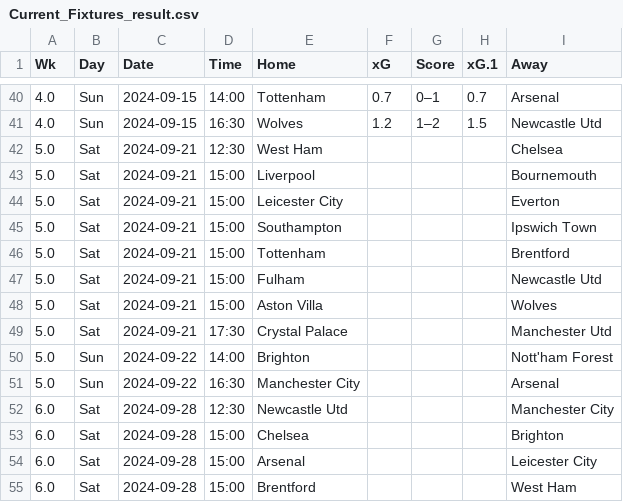
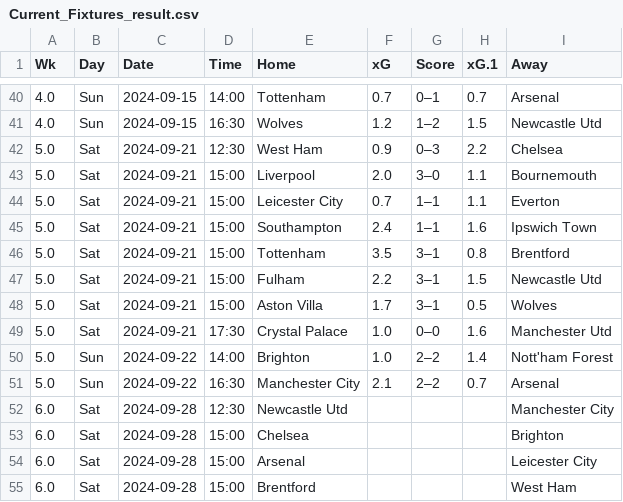
Before and after one commit to Sangharsh1215/Real-Time-Match-Result-Prediction, a CSV file: Current_Fixtures_result.csv, drawn as a sheet; only a part is shown, gaps mark what is left out.

```diff
--- a/Current_Fixtures_result.csv
+++ b/Current_Fixtures_result.csv
@@ -41,12 +41,12 @@ Wk,Day,Date,Time,Home,xG,Score,xG.1,Away
 4.0,Sun,2024-09-15,16:30,Wolves,1.2,1–2,1.5,Newcastle Utd
-5.0,Sat,2024-09-21,12:30,West Ham,,,,Chelsea
-5.0,Sat,2024-09-21,15:00,Liverpool,,,,Bournemouth
-5.0,Sat,2024-09-21,15:00,Leicester City,,,,Everton
-5.0,Sat,2024-09-21,15:00,Southampton,,,,Ipswich Town
-5.0,Sat,2024-09-21,15:00,Tottenham,,,,Brentford
-5.0,Sat,2024-09-21,15:00,Fulham,,,,Newcastle Utd
-5.0,Sat,2024-09-21,15:00,Aston Villa,,,,Wolves
-5.0,Sat,2024-09-21,17:30,Crystal Palace,,,,Manchester Utd
-5.0,Sun,2024-09-22,14:00,Brighton,,,,Nott'ham Forest
-5.0,Sun,2024-09-22,16:30,Manchester City,,,,Arsenal
+5.0,Sat,2024-09-21,12:30,West Ham,0.9,0–3,2.2,Chelsea
+5.0,Sat,2024-09-21,15:00,Liverpool,2.0,3–0,1.1,Bournemouth
+5.0,Sat,2024-09-21,15:00,Leicester City,0.7,1–1,1.1,Everton
+5.0,Sat,2024-09-21,15:00,Southampton,2.4,1–1,1.6,Ipswich Town
+5.0,Sat,2024-09-21,15:00,Tottenham,3.5,3–1,0.8,Brentford
+5.0,Sat,2024-09-21,15:00,Fulham,2.2,3–1,1.5,Newcastle Utd
+5.0,Sat,2024-09-21,15:00,Aston Villa,1.7,3–1,0.5,Wolves
+5.0,Sat,2024-09-21,17:30,Crystal Palace,1.0,0–0,1.6,Manchester Utd
+5.0,Sun,2024-09-22,14:00,Brighton,1.0,2–2,1.4,Nott'ham Forest
+5.0,Sun,2024-09-22,16:30,Manchester City,2.1,2–2,0.7,Arsenal
 6.0,Sat,2024-09-28,12:30,Newcastle Utd,,,,Manchester City
```
Also changed, not shown: Current_Premier_League_Player_Stats.csv, Current_Premier_League_Table.csv, 15 other files.
